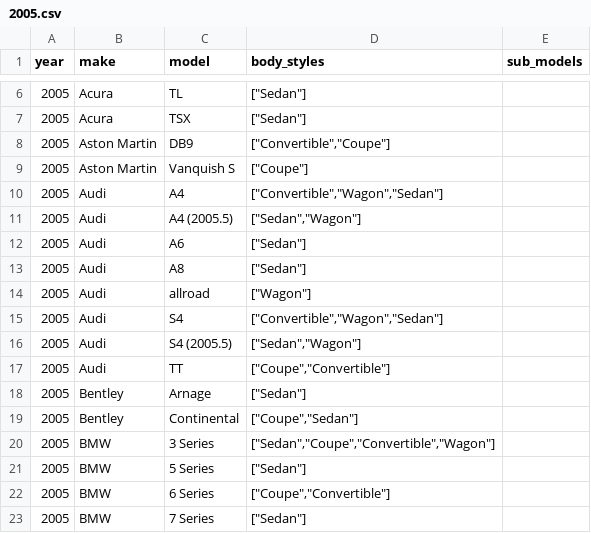
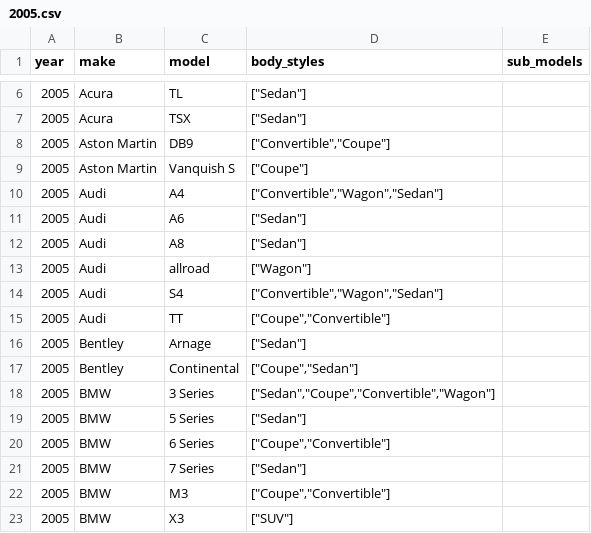
Before and after one commit to romangrinev/us-car-models-data, a CSV file: 2005.csv, drawn as a sheet; only a part is shown, gaps mark what is left out; the shorter side is filled out with more unchanged rows.

Commit message:
fix

```diff
--- a/2005.csv
+++ b/2005.csv
@@ -10,3 +10,2 @@ year,make,model,body_styles,sub_models
 2005,Audi,A4,"[""Convertible"",""Wagon"",""Sedan""]"
-2005,Audi,A4 (2005.5),"[""Sedan"",""Wagon""]"
 2005,Audi,A6,"[""Sedan""]"
@@ -15,3 +14,2 @@ year,make,model,body_styles,sub_models
 2005,Audi,S4,"[""Convertible"",""Wagon"",""Sedan""]"
-2005,Audi,S4 (2005.5),"[""Sedan"",""Wagon""]"
 2005,Audi,TT,"[""Coupe"",""Convertible""]"
```
